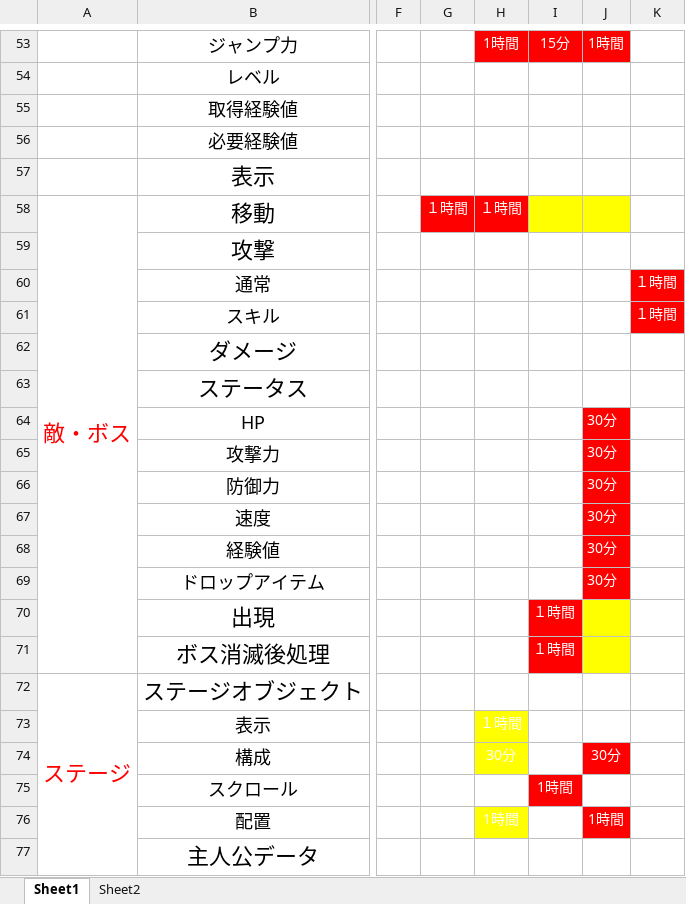
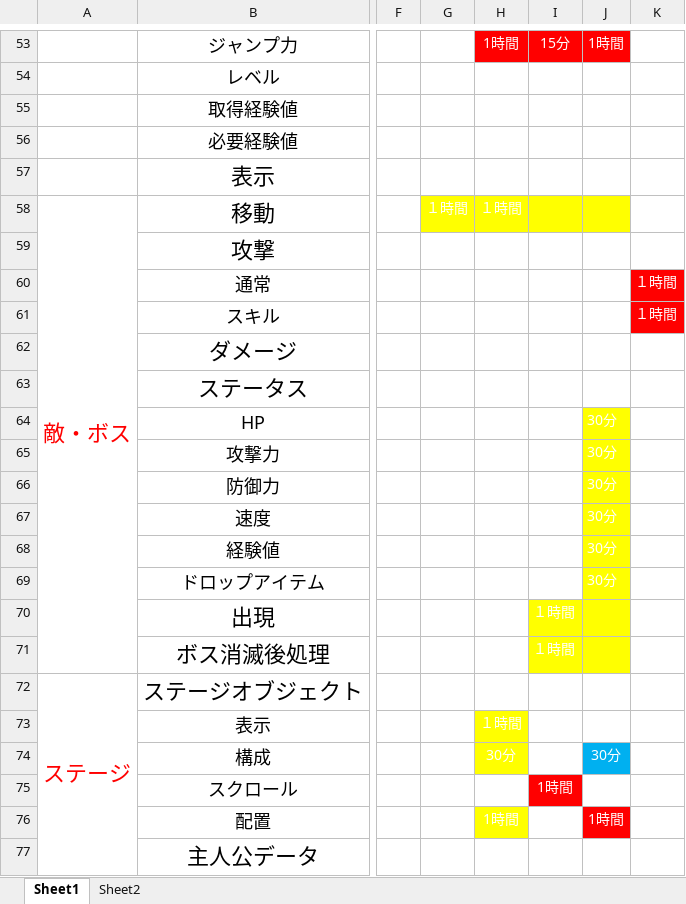
Before and after one commit to GCLUC2017s/GameProject, an Excel workbook: 高松/ドキュメント/TakamatsuSchedule.xlsx, sheet Sheet1, drawn as a sheet; only a part is shown, gaps mark what is left out; values as stored, in another font and other column widths than the file's, no borders; the diff names each change by its address in the sheet, - before the commit and + after, or states it on an @@ line.

```diff
--- a/高松/ドキュメント/TakamatsuSchedule.xlsx (sheet Sheet1)
+++ b/高松/ドキュメント/TakamatsuSchedule.xlsx (sheet Sheet1)
-G58:H58 fill: #FF0000
+G58:H58 fill: #FFFF00
-J64:J69 fill: #FF0000
+J64:J69 fill: #FFFF00
-I70:I71 fill: #FF0000
+I70:I71 fill: #FFFF00
-J74 fill: #FF0000
+J74 fill: #00B0F0
```
Also changed, not shown: 2 other files.
